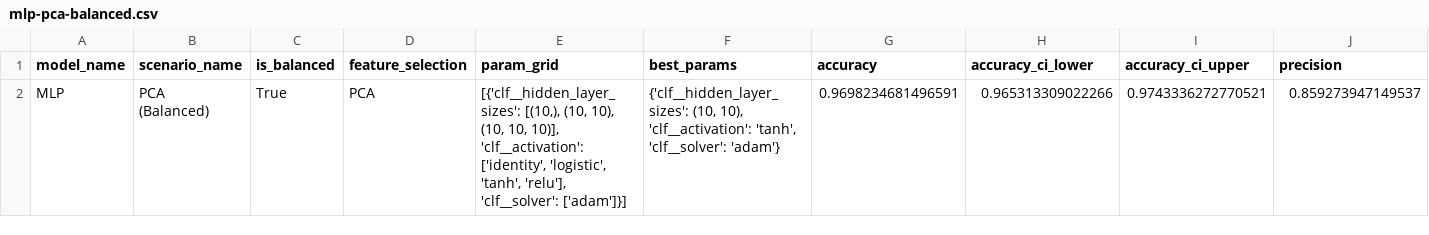
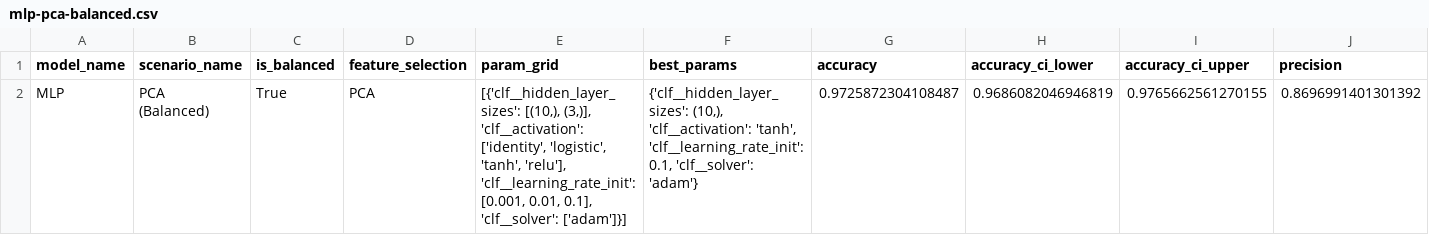
Before and after one commit to itsmeale/sin5007, a CSV file: data/results/mlp/mlp-pca-balanced.csv, drawn as a sheet; only a part is shown; removed rows and columns are numbered as before the commit, all else as after; rows hold the shown columns only; ↵ is a line break in a cell; the diff names each change by its address in the sheet, - before the commit and + after, or states it on an @@ line.

```diff
--- a/data/results/mlp/mlp-pca-balanced.csv
+++ b/data/results/mlp/mlp-pca-balanced.csv
-row 2: MLP | PCA ↵ (Balanced) | True | PCA | [{'clf__hidden_layer_sizes': [(10,), (10, 10), (10, 10, 10)], 'clf__activation': ['identity', 'logistic', 'tanh', 'relu'], 'clf__solver': ['adam']}] | {'clf__hidden_layer_sizes': (10, 10), 'clf__activation': 'tanh', 'clf__solver': 'adam'} | 0.9698234681496591 | 0.965313309022266 | 0.9743336272770521 | 0.859273947149537
+row 2: MLP | PCA ↵ (Balanced) | True | PCA | [{'clf__hidden_layer_sizes': [(10,), (3,)], 'clf__activation': ['identity', 'logistic', 'tanh', 'relu'], 'clf__learning_rate_init': [0.001, 0.01, 0.1], 'clf__solver': ['adam']}] | {'clf__hidden_layer_sizes': (10,), 'clf__activation': 'tanh', 'clf__learning_rate_init': 0.1, 'clf__solver': 'adam'} | 0.9725872304108487 | 0.9686082046946819 | 0.9765662561270155 | 0.8696991401301392
```
Also changed, not shown: data/results/metrics.csv, data/results/mlp/mlp-all-characteristics-balanced.csv, 10 other files.
